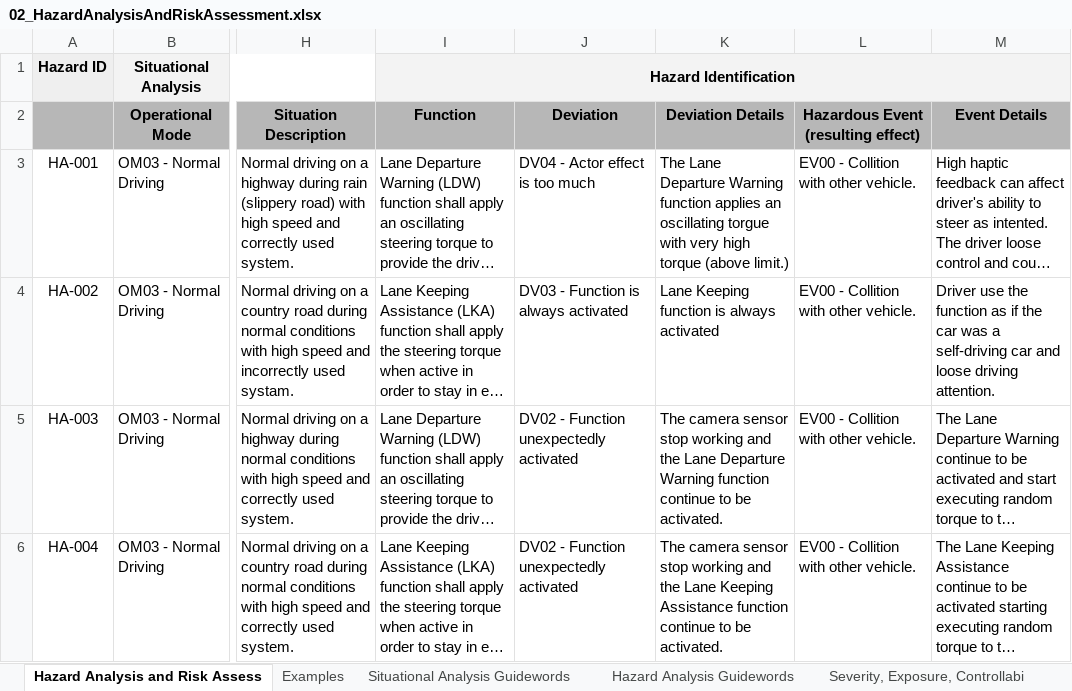
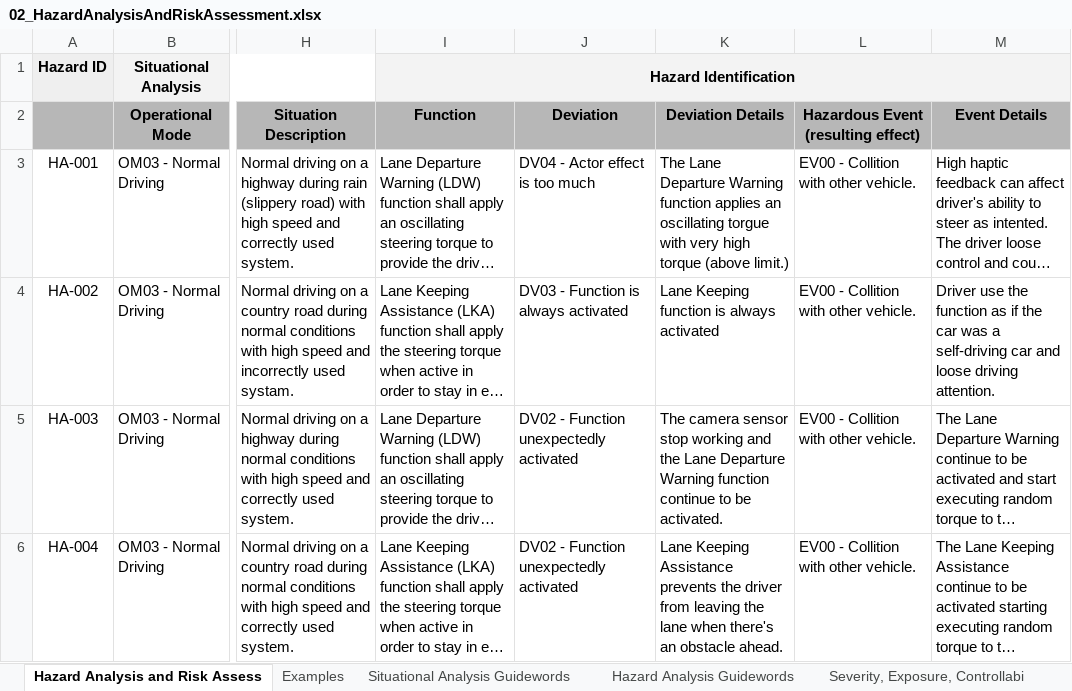
Before and after one commit to vsumanbabu/SelfDrivingCar-FunctionalSafety, an Excel workbook: 02_HazardAnalysisAndRiskAssessment.xlsx, sheet Hazard Analysis and Risk Assess, drawn as a sheet; only a part is shown, gaps mark what is left out; long unchanged cells end in …; values as stored, in another font and other column widths than the file's, no borders; the diff names each change by its address in the sheet, - before the commit and + after, or states it on an @@ line.

```diff
--- a/02_HazardAnalysisAndRiskAssessment.xlsx (sheet Hazard Analysis and Risk Assess)
+++ b/02_HazardAnalysisAndRiskAssessment.xlsx (sheet Hazard Analysis and Risk Assess)
-K6 (Deviation Details): The camera sensor stop working and the Lane Keeping Assistance function continue to be activated.
+K6 (Deviation Details): Lane Keeping Assistance prevents the driver from leaving the lane when there's an obstacle ahead.
```
Also changed, not shown: 3 other files.
